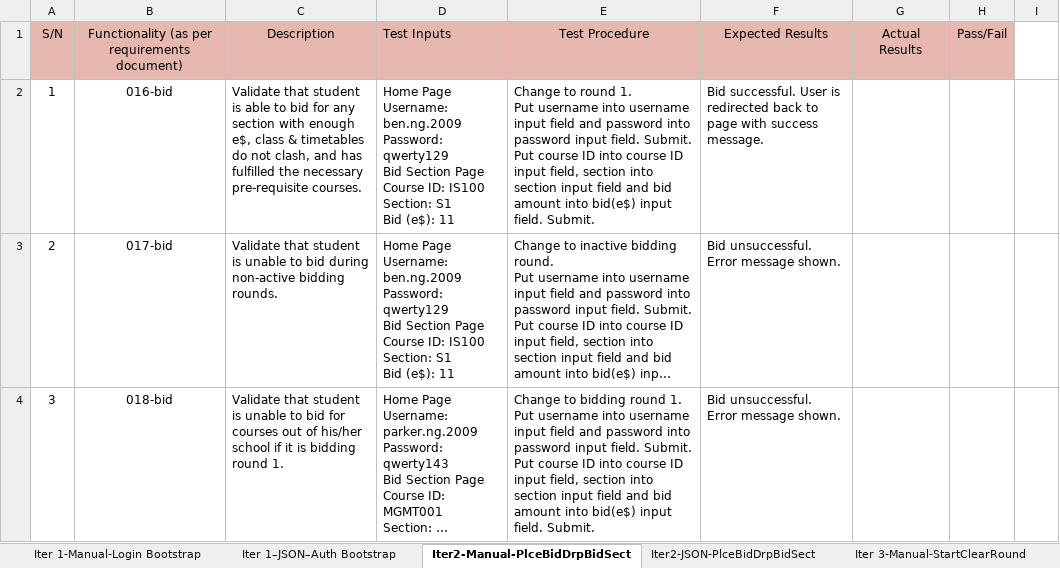
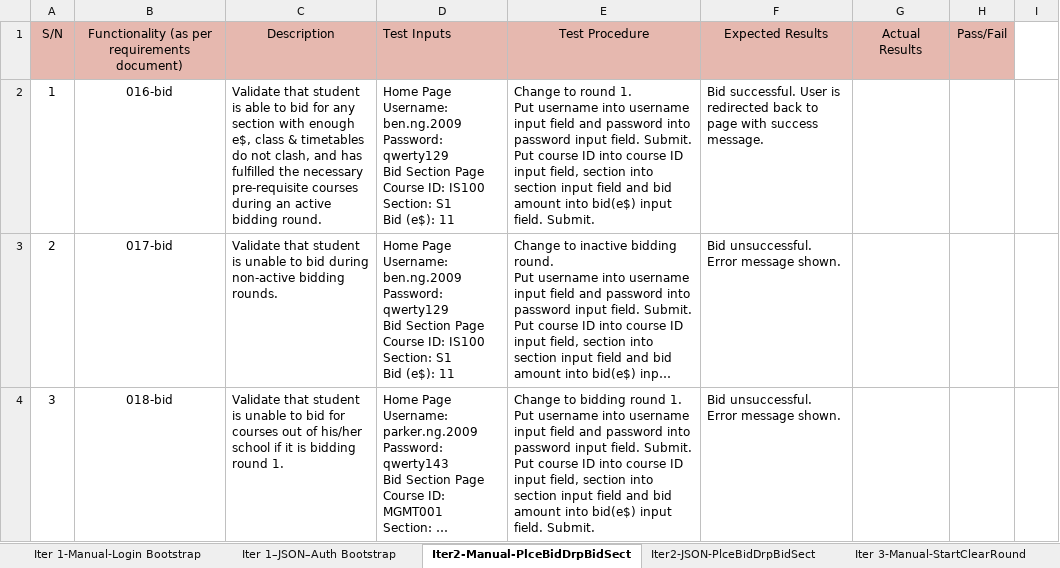
Before and after one commit to weichen-0/Bidding-Online-System, an Excel workbook: testing/testcases.xlsx, sheet Iter2-Manual-PlceBidDrpBidSect, drawn as a sheet; only a part is shown; long unchanged cells end in …; values as stored, in another font and other column widths than the file's, no borders; the diff covers the shown part only; the diff names each change by its address in the sheet, - before the commit and + after, or states it on an @@ line.

```diff
--- a/testing/testcases.xlsx (sheet Iter2-Manual-PlceBidDrpBidSect)
+++ b/testing/testcases.xlsx (sheet Iter2-Manual-PlceBidDrpBidSect)
-C2: …necessary pre-requisite courses.
+C2: …necessary pre-requisite courses during an active bidding round.
```
Also changed, not shown: 2 added rows elsewhere in this sheet, sheet Iter2-JSON-PlceBidDrpBidSect.
